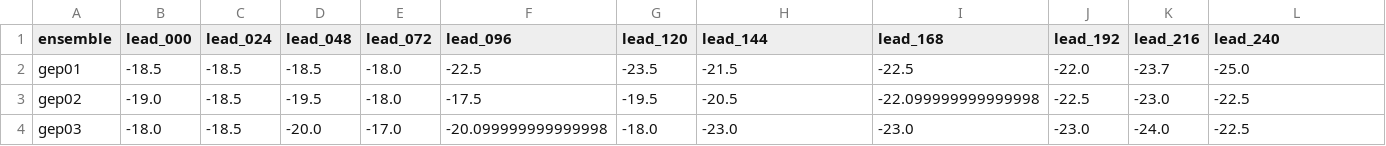
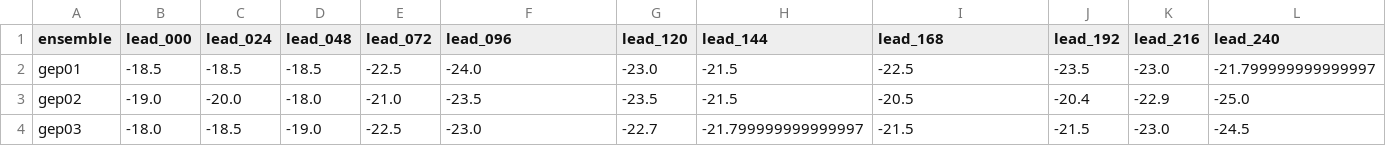
Before and after one commit to charlesknight1/charlesknight1.github.io, a CSV file: database/rainbelt_lat_south.csv, drawn as a sheet; only a part is shown; the diff covers the shown part only.

```diff
--- a/database/rainbelt_lat_south.csv
+++ b/database/rainbelt_lat_south.csv
@@ -1,4 +1,4 @@
 ensemble,lead_000,lead_024,lead_048,lead_072,lead_096,lead_120,lead_144,lead_168,lead_192,lead_216,lead_240
-gep01,-18.5,-18.5,-18.5,-18.0,-22.5,-23.5,-21.5,-22.5,-22.0,-23.7,-25.0
-gep02,-19.0,-18.5,-19.5,-18.0,-17.5,-19.5,-20.5,-22.099999999999998,-22.5,-23.0,-22.5
-gep03,-18.0,-18.5,-20.0,-17.0,-20.099999999999998,-18.0,-23.0,-23.0,-23.0,-24.0,-22.5
+gep01,-18.5,-18.5,-18.5,-22.5,-24.0,-23.0,-21.5,-22.5,-23.5,-23.0,-21.799999999999997
+gep02,-19.0,-20.0,-18.0,-21.0,-23.5,-23.5,-21.5,-20.5,-20.4,-22.9,-25.0
+gep03,-18.0,-18.5,-19.0,-22.5,-23.0,-22.7,-21.799999999999997,-21.5,-21.5,-23.0,-24.5
```
Also changed, not shown: 165 edited cells elsewhere in this file, database/cab_gridcells.csv, database/kd_gridcells.csv, 2 other files.
